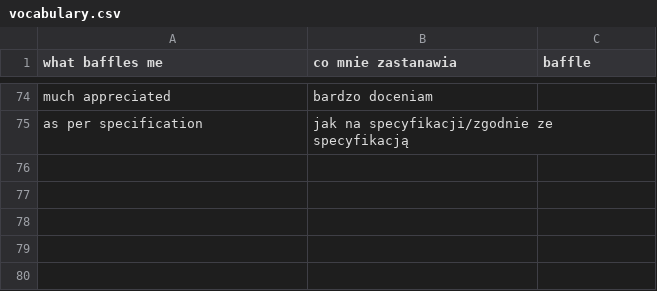
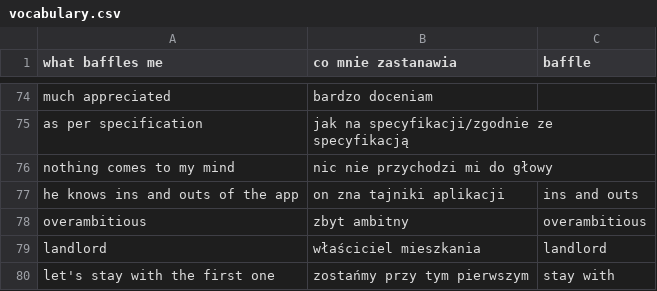
Before and after one commit to bgord/knowledge, a CSV file: vocabulary.csv, drawn as a sheet; only a part is shown, gaps mark what is left out; the diff names each change by its address in the sheet, - before the commit and + after, or states it on an @@ line.

Commit message:
Add words 60-80

```diff
--- a/vocabulary.csv
+++ b/vocabulary.csv
+row 76: nothing comes to my mind | nic nie przychodzi mi do głowy
+row 77: he knows ins and outs of the app | on zna tajniki aplikacji | ins and outs
+row 78: overambitious | zbyt ambitny | overambitious
+row 79: landlord | właściciel mieszkania | landlord
+row 80: let's stay with the first one | zostańmy przy tym pierwszym | stay with
```
